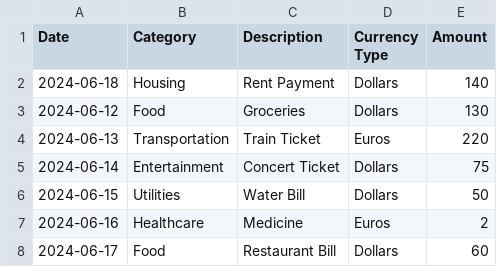
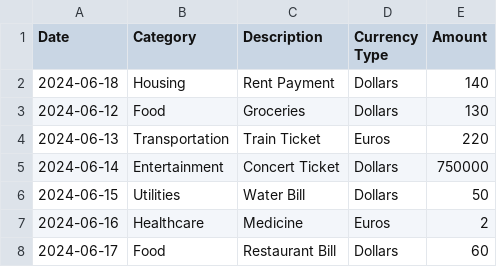
Before and after one commit to TanushreeNallamothu/The-Money-App-Magic-Money-App-, a CSV file: data/expenses.csv, drawn as a sheet; only a part is shown.

Commit message:
Update expenses.csv

```diff
--- a/data/expenses.csv
+++ b/data/expenses.csv
@@ -4,3 +4,3 @@ Date,Category,Description,Currency Type,Amount
 2024-06-13,Transportation,Train Ticket,Euros,220
-2024-06-14,Entertainment,Concert Ticket,Dollars,75
+2024-06-14,Entertainment,Concert Ticket,Dollars,750000
 2024-06-15,Utilities,Water Bill,Dollars,50
```
